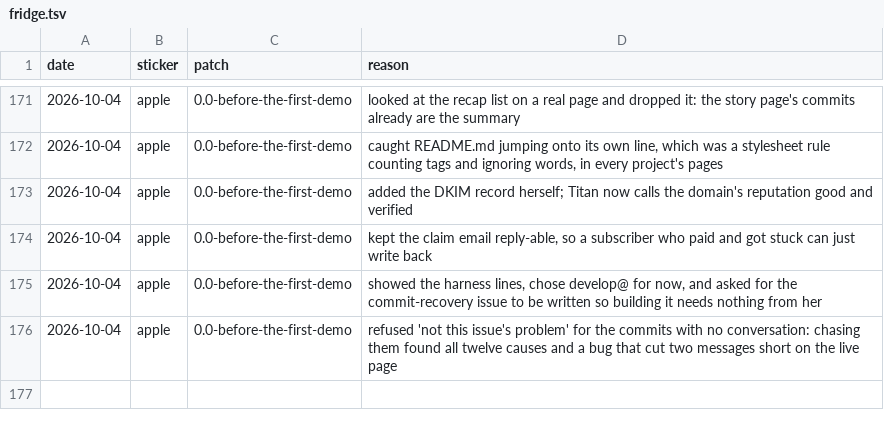
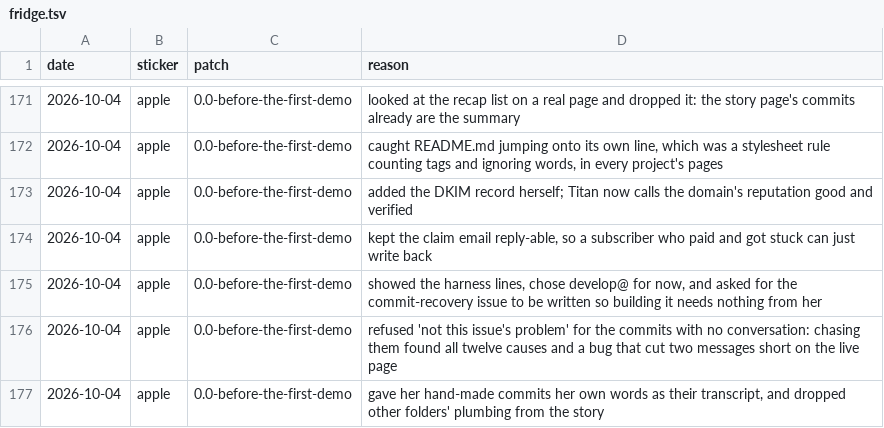
Before and after one commit to play-abcd/DDD-transcripts, a TSV file: fridge.tsv, drawn as a sheet; only a part is shown, gaps mark what is left out; the diff names each change by its address in the sheet, - before the commit and + after, or states it on an @@ line.

```diff
--- a/fridge.tsv
+++ b/fridge.tsv
+row 177: 2026-10-04 | apple | 0.0-before-the-first-demo | gave her hand-made commits her own words as their transcript, and dropped other folders' plumbing from the story
```
Also changed, not shown: 1 other file.
